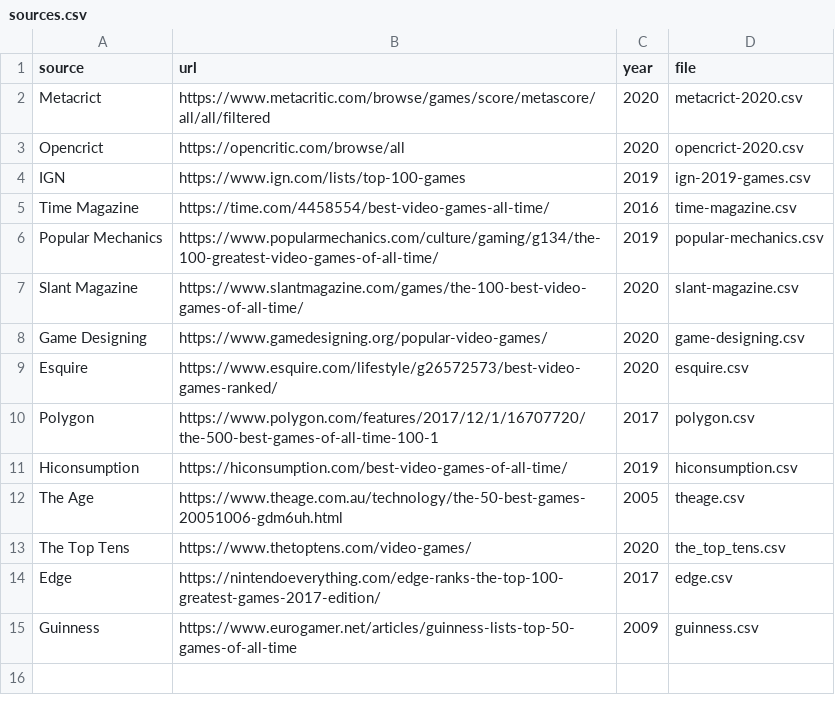
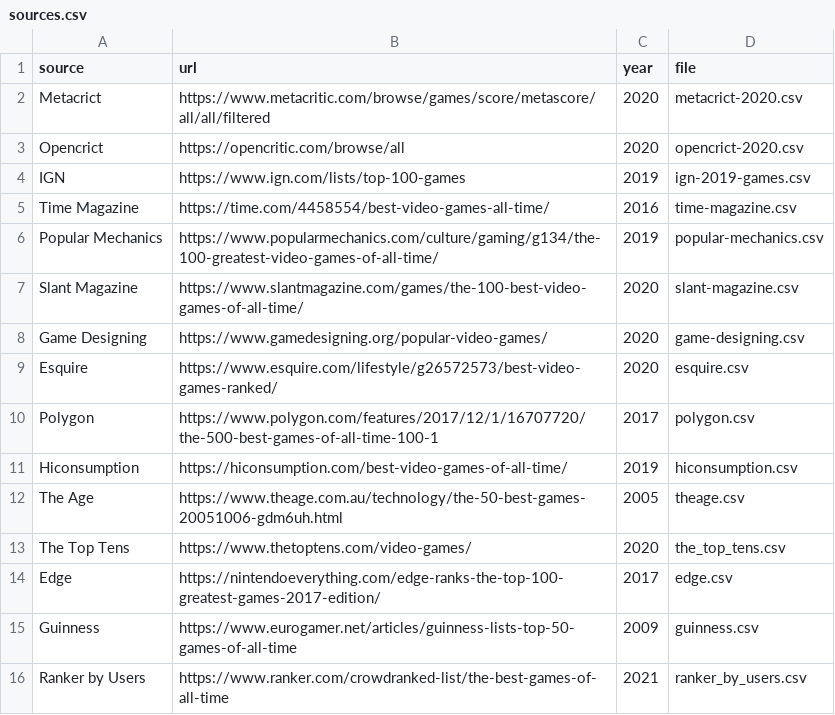
Before and after one commit to andredarcie/best-games-of-all-time-data-based, a CSV file: sources.csv, drawn as a sheet.

Commit message:
Add new source ranker by users

```diff
--- a/sources.csv
+++ b/sources.csv
@@ -15 +15,2 @@ Edge, https://nintendoeverything.com/edge-ranks-the-top-100-greatest-games-2017-
 Guinness, https://www.eurogamer.net/articles/guinness-lists-top-50-games-of-all-time, 2009, guinness.csv
+Ranker by Users, https://www.ranker.com/crowdranked-list/the-best-games-of-all-time, 2021, ranker_by_users.csv
```
Also changed, not shown: 3 other files.
